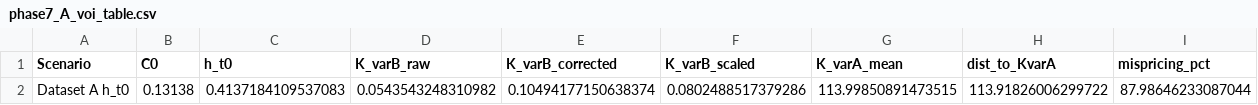
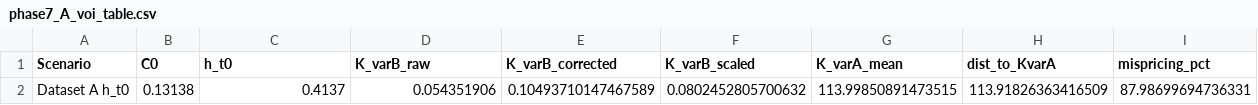
Before and after one commit to EnricoButali/Wind-Speed-Modelling, a CSV file: benchmark_notebooks/phase7/phase7_A_voi_table.csv, drawn as a sheet.

Commit message:
changes in dataset A and phase 6 for B

```diff
--- a/benchmark_notebooks/phase7/phase7_A_voi_table.csv
+++ b/benchmark_notebooks/phase7/phase7_A_voi_table.csv
@@ -1,2 +1,2 @@
 Scenario,C0,h_t0,K_varB_raw,K_varB_corrected,K_varB_scaled,K_varA_mean,dist_to_KvarA,mispricing_pct
-Dataset A h_t0,0.13138,0.4137184109537083,0.0543543248310982,0.10494177150638374,0.0802488517379286,113.99850891473515,113.91826006299722,87.98646233087044
+Dataset A h_t0,0.13138,0.4137,0.054351906,0.10493710147467589,0.0802452805700632,113.99850891473515,113.91826363416509,87.98699694736331
```
Also changed, not shown: benchmark_notebooks/phase6/variance_swap_summary_phase6.csv, 13 other files.
